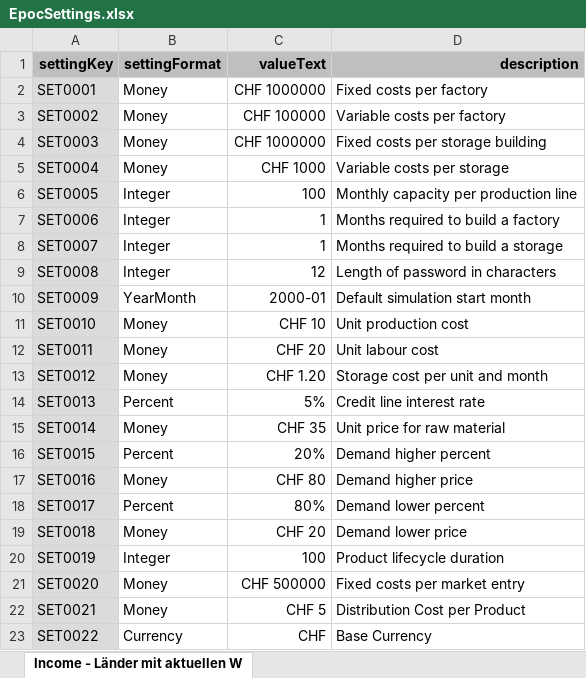
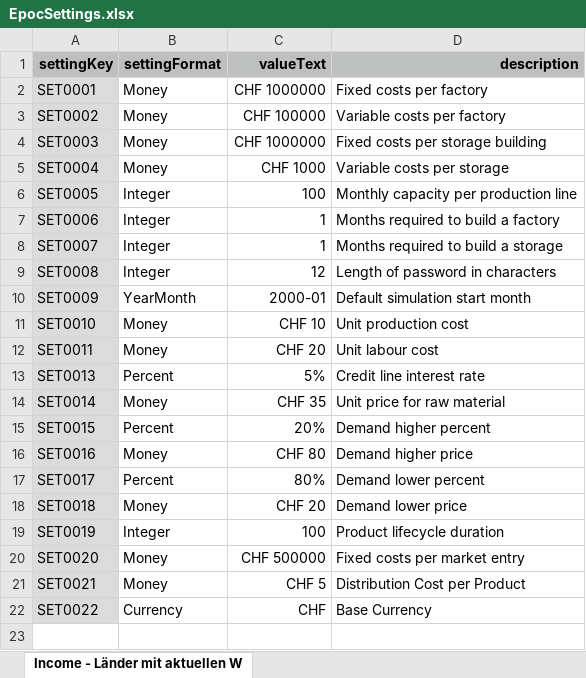
Before and after one commit to suesslt/epoc, an Excel workbook: src/main/resources/EpocSettings.xlsx, sheet Income - Länder mit aktuellen W, drawn as a sheet; values as stored, in another font and other column widths than the file's, no borders; the diff names each change by its address in the sheet, - before the commit and + after, or states it on an @@ line.

```diff
--- a/src/main/resources/EpocSettings.xlsx (sheet Income - Länder mit aktuellen W)
+++ b/src/main/resources/EpocSettings.xlsx (sheet Income - Länder mit aktuellen W)
-row 13: SET0012 | Money | CHF 1.20 | Storage cost per unit and month
```
Also changed, not shown: 23 other files.
